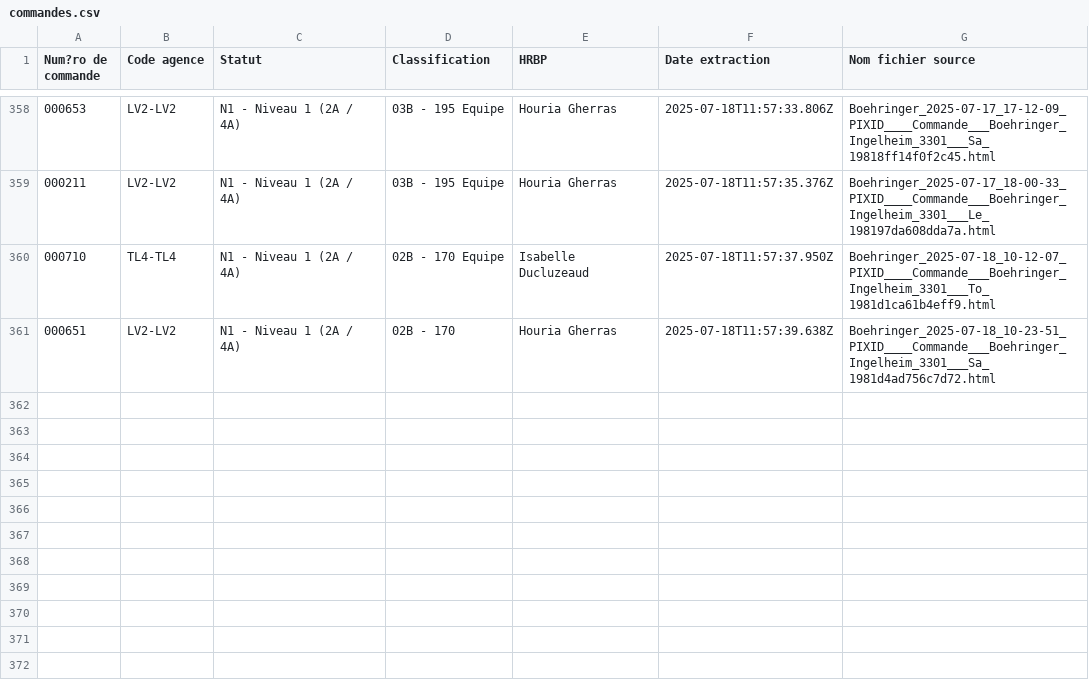
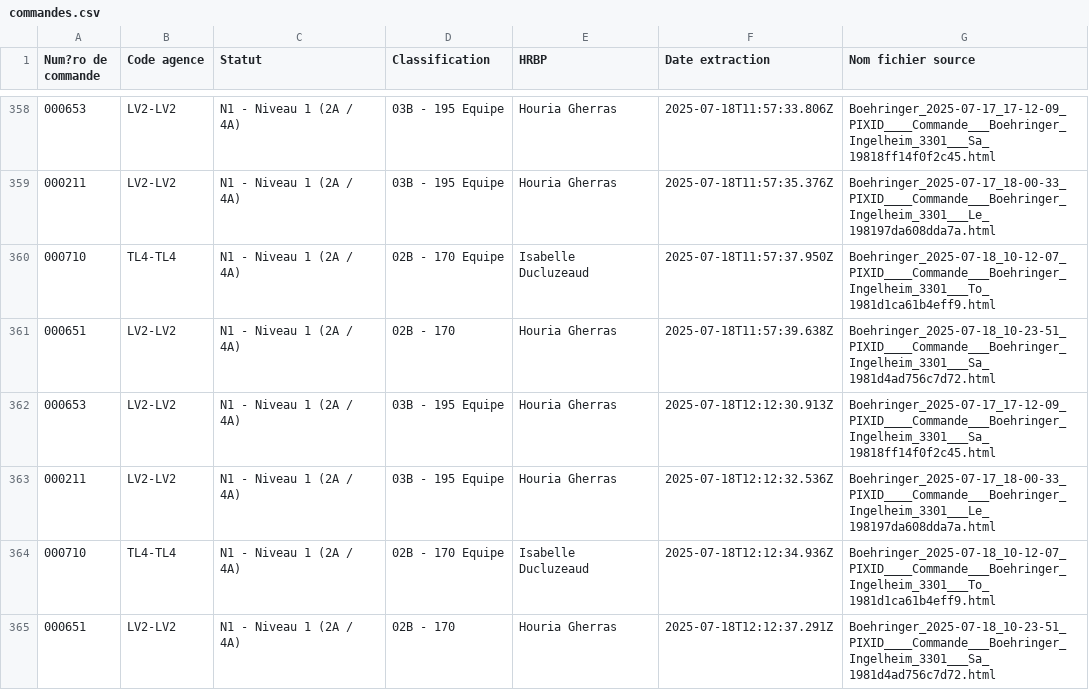
Before and after one commit to younessemlali/xml-boehringer-corrector, a CSV file: commandes.csv, drawn as a sheet; only a part is shown, gaps mark what is left out.

Commit message:
Mise à jour des commandes

```diff
--- a/commandes.csv
+++ b/commandes.csv
@@ -361 +361,5 @@ Num?ro de commande,Code agence,Statut,Classification,HRBP,Date extraction,Nom fi
 000651,LV2-LV2,N1 - Niveau 1 (2A / 4A),02B - 170,Houria Gherras,2025-07-18T11:57:39.638Z,Boehringer_2025-07-18_10-23-51_PIXID____Commande___Boehringer_Ingelheim_3301___Sa_1981d4ad756c7d72.html
+000653,LV2-LV2,N1 - Niveau 1 (2A / 4A),03B - 195 Equipe,Houria Gherras,2025-07-18T12:12:30.913Z,Boehringer_2025-07-17_17-12-09_PIXID____Commande___Boehringer_Ingelheim_3301___Sa_19818ff14f0f2c45.html
+000211,LV2-LV2,N1 - Niveau 1 (2A / 4A),03B - 195 Equipe,Houria Gherras,2025-07-18T12:12:32.536Z,Boehringer_2025-07-17_18-00-33_PIXID____Commande___Boehringer_Ingelheim_3301___Le_198197da608dda7a.html
+000710,TL4-TL4,N1 - Niveau 1 (2A / 4A),02B - 170 Equipe,Isabelle Ducluzeaud,2025-07-18T12:12:34.936Z,Boehringer_2025-07-18_10-12-07_PIXID____Commande___Boehringer_Ingelheim_3301___To_1981d1ca61b4eff9.html
+000651,LV2-LV2,N1 - Niveau 1 (2A / 4A),02B - 170,Houria Gherras,2025-07-18T12:12:37.291Z,Boehringer_2025-07-18_10-23-51_PIXID____Commande___Boehringer_Ingelheim_3301___Sa_1981d4ad756c7d72.html
```
